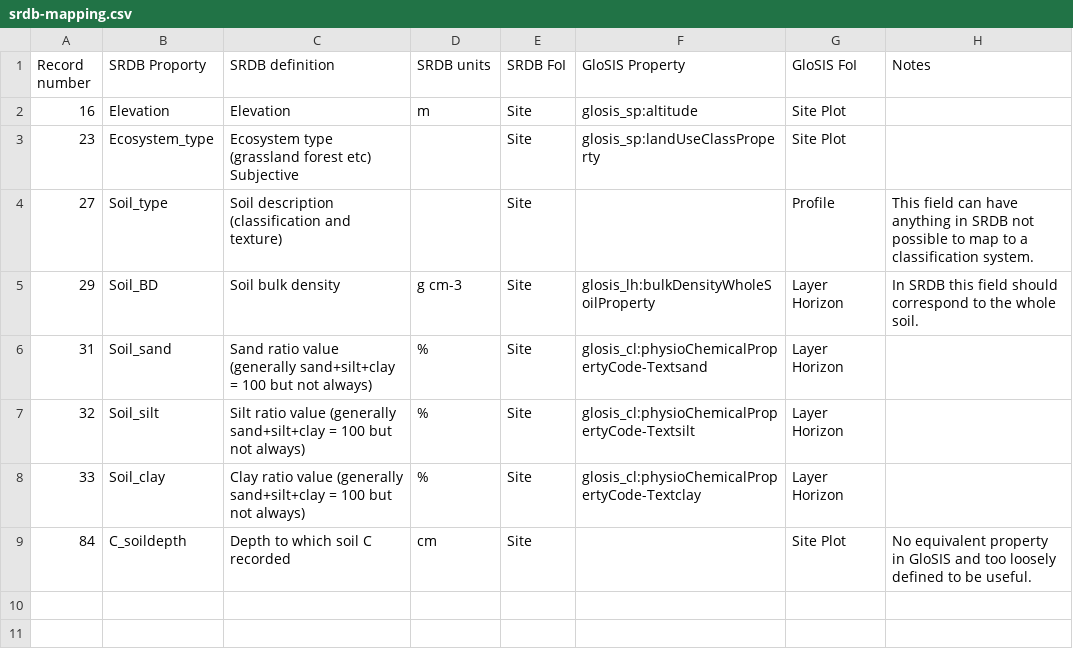
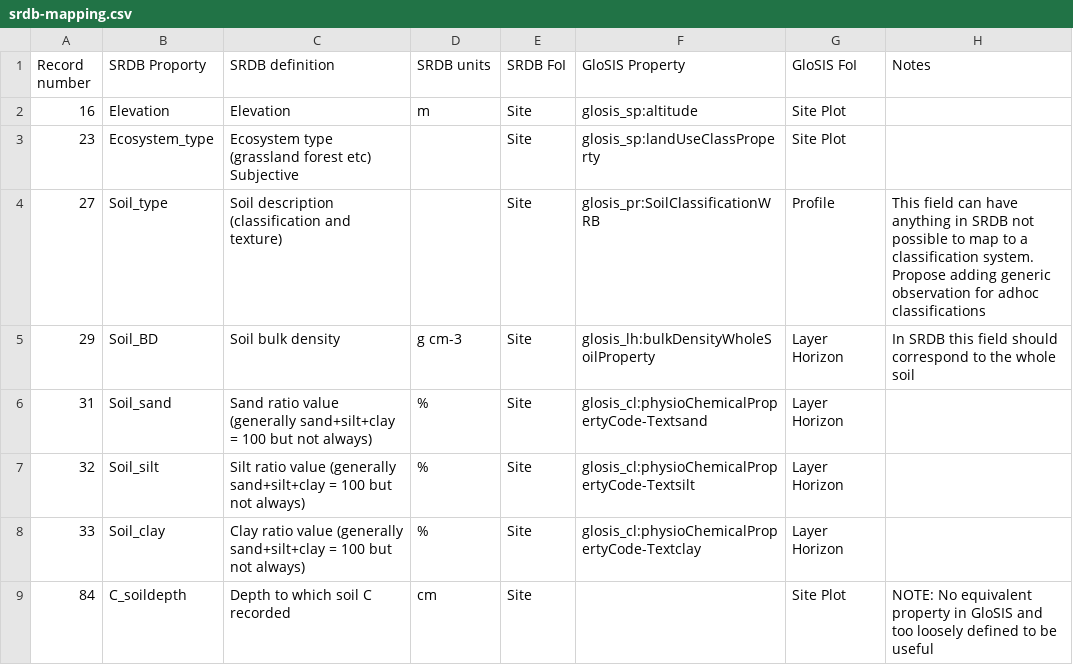
Before and after one commit to glosis-ld/glosis, a CSV file: transformations/srdb-mapping.csv, drawn as a sheet.

```diff
--- a/transformations/srdb-mapping.csv
+++ b/transformations/srdb-mapping.csv
@@ -3,4 +3,4 @@ Record number,SRDB Proporty,SRDB definition,SRDB units,SRDB FoI, GloSIS Property
 23,Ecosystem_type,Ecosystem type (grassland forest etc) Subjective,,Site,glosis_sp:landUseClassProperty,Site Plot,,
-27,Soil_type,Soil description (classification and texture),,Site,,Profile,This field can have anything in SRDB not possible to map to a classification system.,
-29,Soil_BD,Soil bulk density,g cm-3,Site,glosis_lh:bulkDensityWholeSoilProperty,Layer Horizon,In SRDB this field should correspond to the whole soil.,
+27,Soil_type,Soil description (classification and texture),,Site,glosis_pr:SoilClassificationWRB,Profile,This field can have anything in SRDB not possible to map to a classification system. Propose adding generic observation for adhoc classifications,
+29,Soil_BD,Soil bulk density,g cm-3,Site,glosis_lh:bulkDensityWholeSoilProperty,Layer Horizon,In SRDB this field should correspond to the whole soil,
 31,Soil_sand,Sand ratio value (generally sand+silt+clay = 100 but not always),%,Site,glosis_cl:physioChemicalPropertyCode-Textsand,Layer Horizon,,
@@ -8,2 +8,2 @@ Record number,SRDB Proporty,SRDB definition,SRDB units,SRDB FoI, GloSIS Property
 33,Soil_clay,Clay ratio value (generally sand+silt+clay = 100 but not always),%,Site,glosis_cl:physioChemicalPropertyCode-Textclay,Layer Horizon,,
-84,C_soildepth,Depth to which soil C recorded,cm,Site,,Site Plot,No equivalent property in GloSIS and too loosely defined to be useful.,
+84,C_soildepth,Depth to which soil C recorded,cm,Site,,Site Plot,NOTE: No equivalent property in GloSIS and too loosely defined to be useful,
```
Also changed, not shown: transformations/lucas-mapping.csv.
